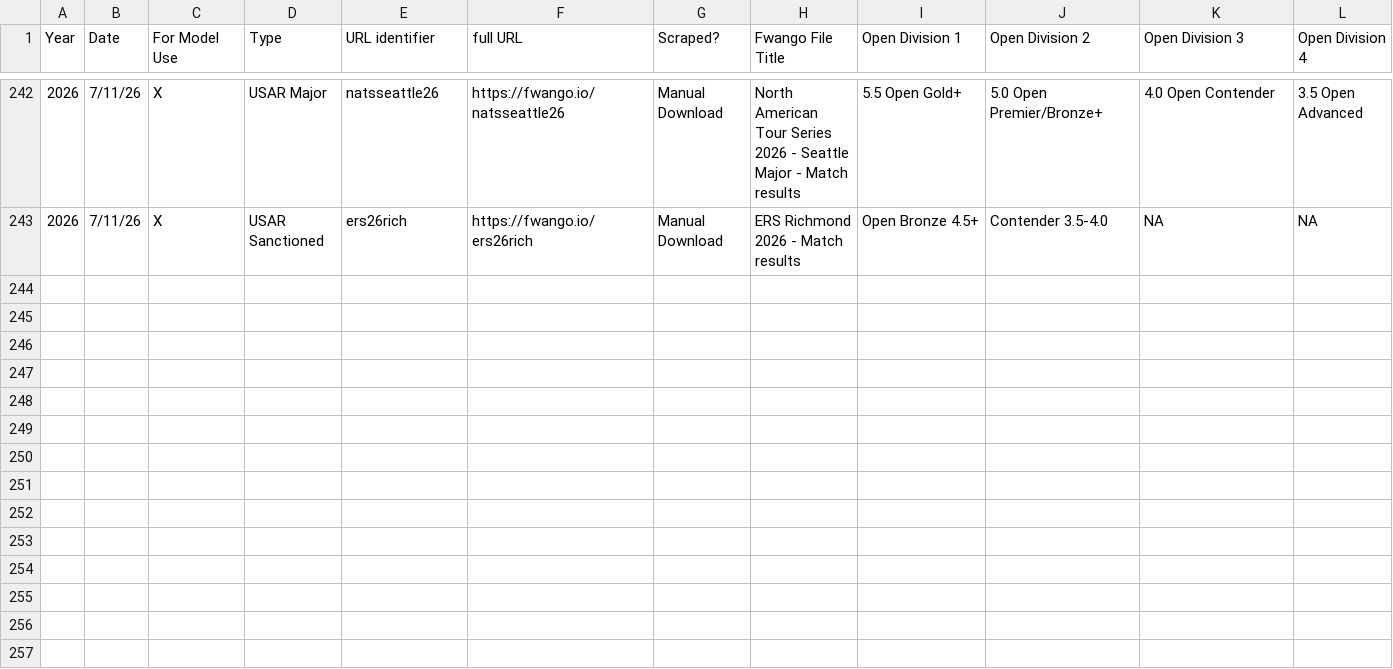
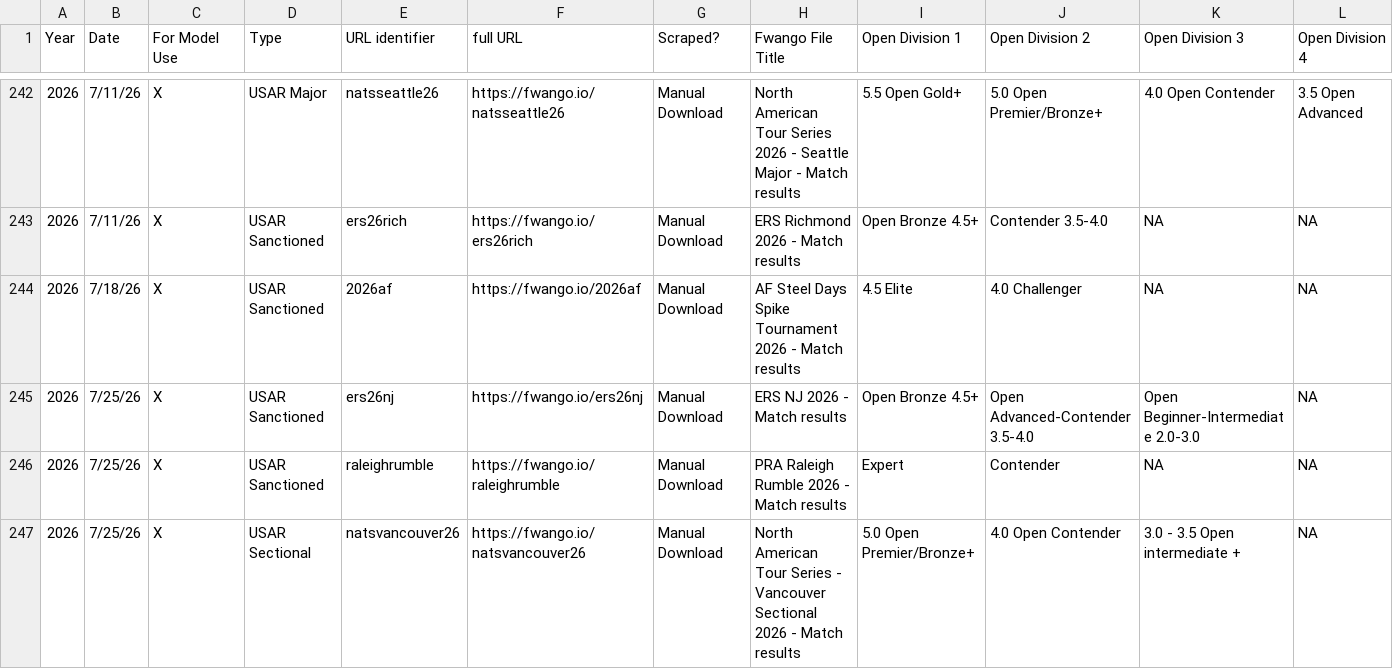
Before and after one commit to USAR-Rankings/rankings_model, a CSV file: Tourney List.csv, drawn as a sheet; only a part is shown, gaps mark what is left out; rows hold the shown columns only; the diff names each change by its address in the sheet, - before the commit and + after, or states it on an @@ line.

Commit message:
AF Steel + NJ + Raleigh + Vancouver tournaments

```diff
--- a/Tourney List.csv
+++ b/Tourney List.csv
+row 244: 2026 | 7/18/26 | X | USAR Sanctioned | 2026af | https://fwango.io/2026af | Manual Download | AF Steel Days Spike Tournament 2026 - Match results | 4.5 Elite | 4.0 Challenger | NA | NA
+row 245: 2026 | 7/25/26 | X | USAR Sanctioned | ers26nj | https://fwango.io/ers26nj | Manual Download | ERS NJ 2026 - Match results | Open Bronze 4.5+ | Open Advanced-Contender 3.5-4.0 | Open Beginner-Intermediate 2.0-3.0 | NA
+row 246: 2026 | 7/25/26 | X | USAR Sanctioned | raleighrumble | https://fwango.io/raleighrumble | Manual Download | PRA Raleigh Rumble 2026 - Match results | Expert | Contender | NA | NA
+row 247: 2026 | 7/25/26 | X | USAR Sectional | natsvancouver26 | https://fwango.io/natsvancouver26 | Manual Download | North American Tour Series - Vancouver Sectional 2026 - Match results | 5.0 Open Premier/Bronze+ | 4.0 Open Contender | 3.0 - 3.5 Open intermediate + | NA
```
Also changed, not shown: 4 other files.
